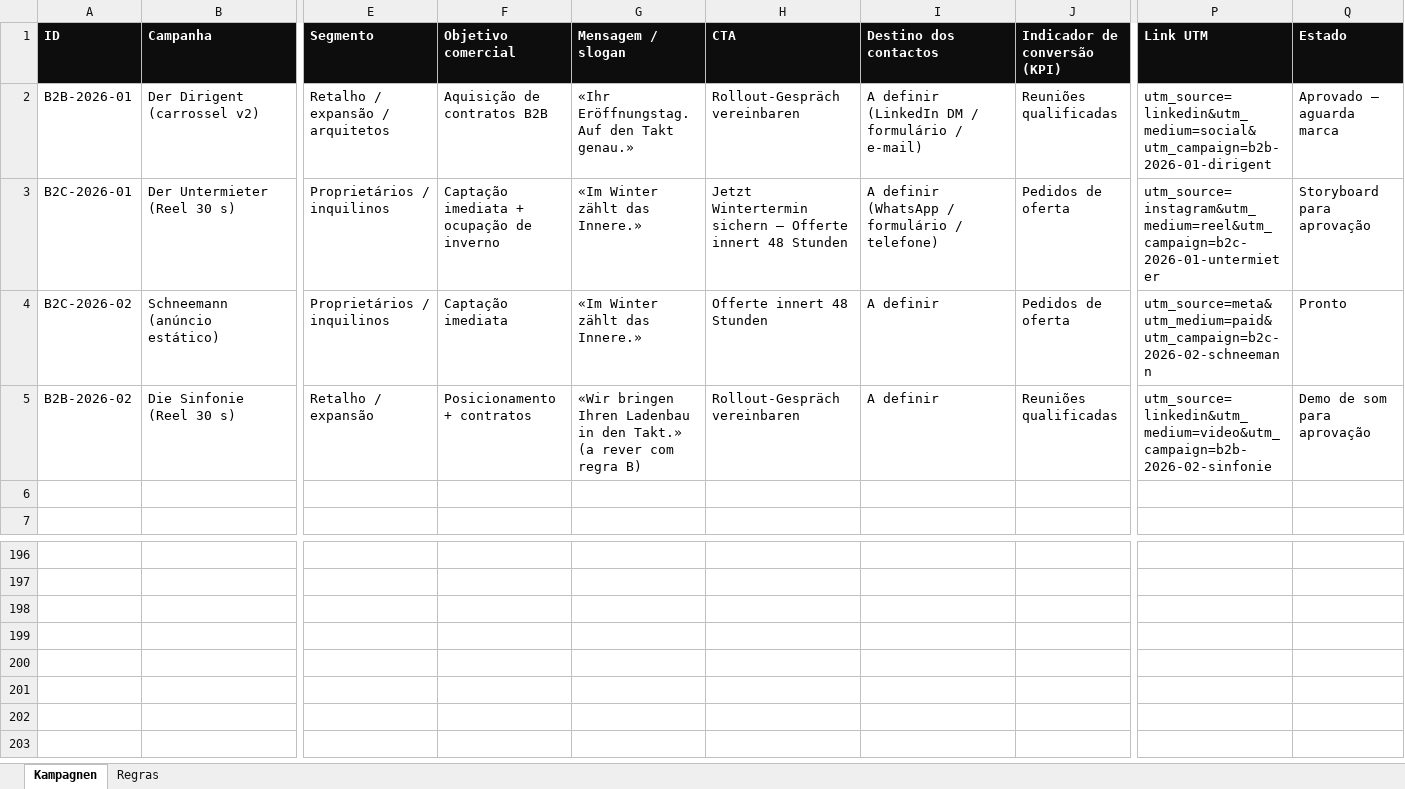
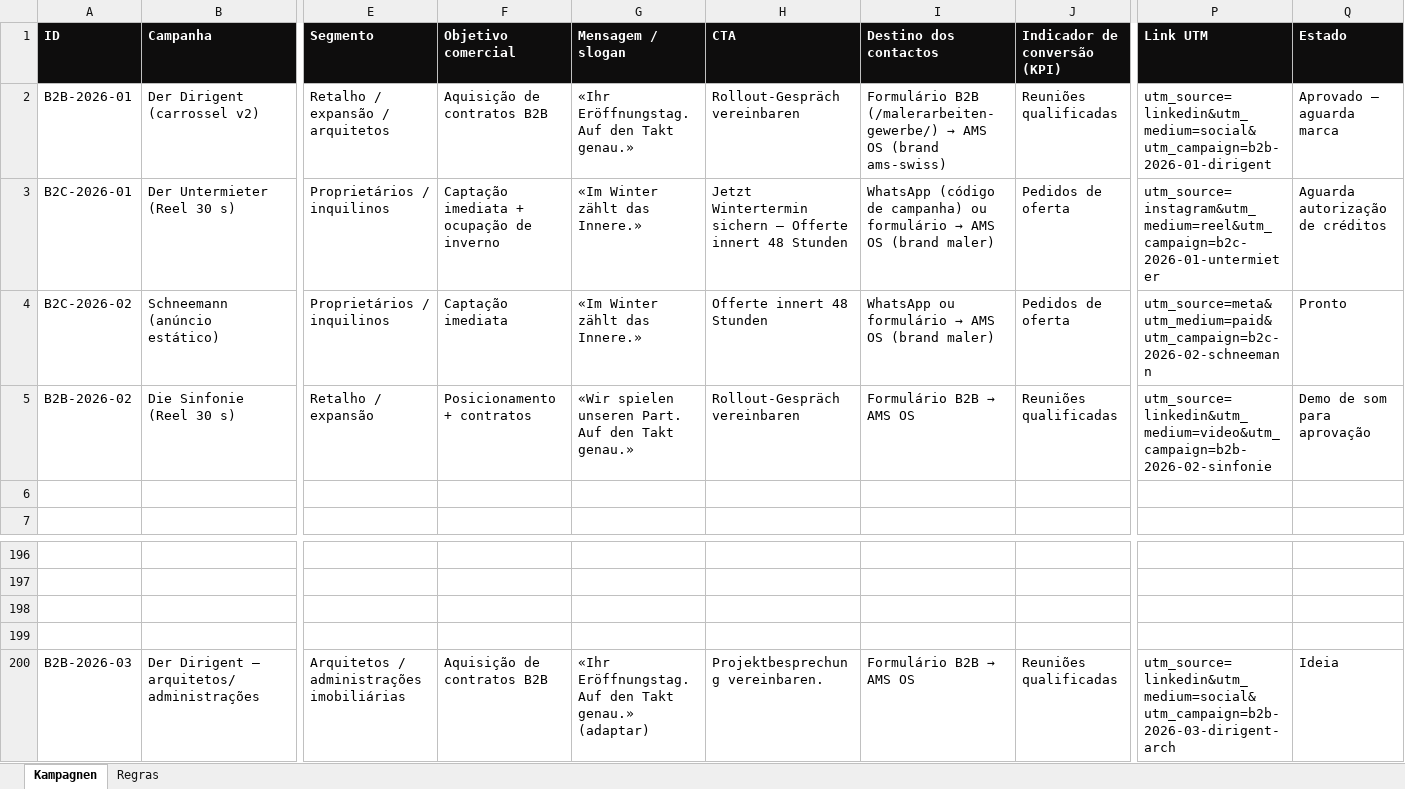
Before and after one commit to Madbird2236/ams-backend1, an Excel workbook: marketing/campanhas-registo.xlsx, sheet Kampagnen, drawn as a sheet; only a part is shown, gaps mark what is left out; values as stored, in another font and other column widths than the file's, no borders; rows hold the shown columns only; the diff names each change by its address in the sheet, - before the commit and + after, or states it on an @@ line.

```diff
--- a/marketing/campanhas-registo.xlsx (sheet Kampagnen)
+++ b/marketing/campanhas-registo.xlsx (sheet Kampagnen)
@@ I2 (Destino dos contactos): A definir (LinkedIn DM / formulário / e-mail) → Formulário B2B (/malerarbeiten-gewerbe/) → AMS OS (brand ams-swiss) @@
@@ I3 (Destino dos contactos): A definir (WhatsApp / formulário / telefone) → WhatsApp (código de campanha) ou formulário → AMS OS (brand maler) @@
-Q3 (Estado): Storyboard para aprovação
+Q3 (Estado): Aguarda autorização de créditos
@@ I4 (Destino dos contactos): A definir → WhatsApp ou formulário → AMS OS (brand maler) @@
-G5 (Mensagem / slogan): «Wir bringen Ihren Ladenbau in den Takt.» (a rever com regra B)
+G5 (Mensagem / slogan): «Wir spielen unseren Part. Auf den Takt genau.»
@@ I5 (Destino dos contactos): A definir → Formulário B2B → AMS OS @@
+row 200: B2B-2026-03 | Der Dirigent – arquitetos/administrações | Arquitetos / administrações imobiliárias | Aquisição de contratos B2B | «Ihr Eröffnungstag. Auf den Takt genau.» (adaptar) | Projektbesprechung vereinbaren. | Formulário B2B → AMS OS | Reuniões qualificadas | utm_source=linkedin&utm_medium=social&utm_campaign=b2b-2026-03-dirigent-arch | Ideia
```
Also changed, not shown: sheet Regras, 5 other files.
